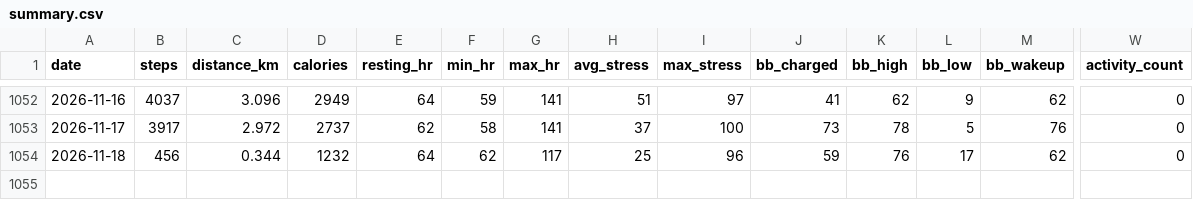
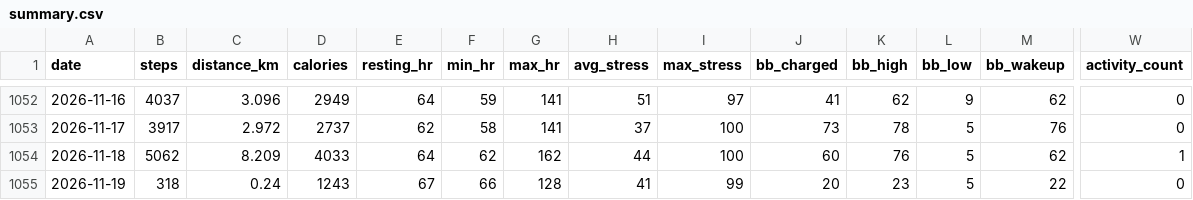
Before and after one commit to chenzihuan67/garmin-sync, a CSV file: summary.csv, drawn as a sheet; only a part is shown, gaps mark what is left out; rows hold the shown columns only; the diff names each change by its address in the sheet, - before the commit and + after, or states it on an @@ line.

```diff
--- a/summary.csv
+++ b/summary.csv
-B1054 (steps): 456
+B1054 (steps): 5062
-C1054 (distance_km): 0.344
+C1054 (distance_km): 8.209
-D1054 (calories): 1232
+D1054 (calories): 4033
-G1054 (max_hr): 117
+G1054 (max_hr): 162
-H1054 (avg_stress): 25
+H1054 (avg_stress): 44
-I1054 (max_stress): 96
+I1054 (max_stress): 100
-J1054 (bb_charged): 59
+J1054 (bb_charged): 60
-L1054 (bb_low): 17
+L1054 (bb_low): 5
-W1054 (activity_count): 0
+W1054 (activity_count): 1
+row 1055: 2026-11-19 | 318 | 0.24 | 1243 | 67 | 66 | 128 | 41 | 99 | 20 | 23 | 5 | 22 | 0
```
Also changed, not shown: 5 other files.
